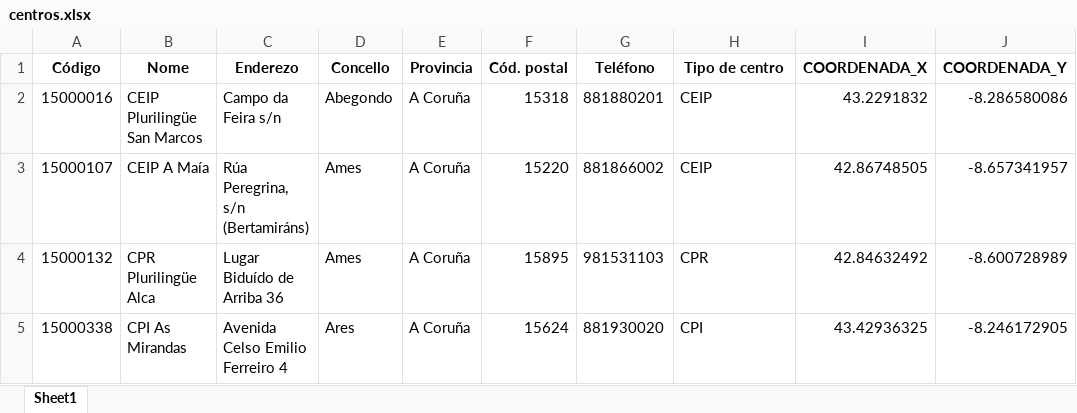
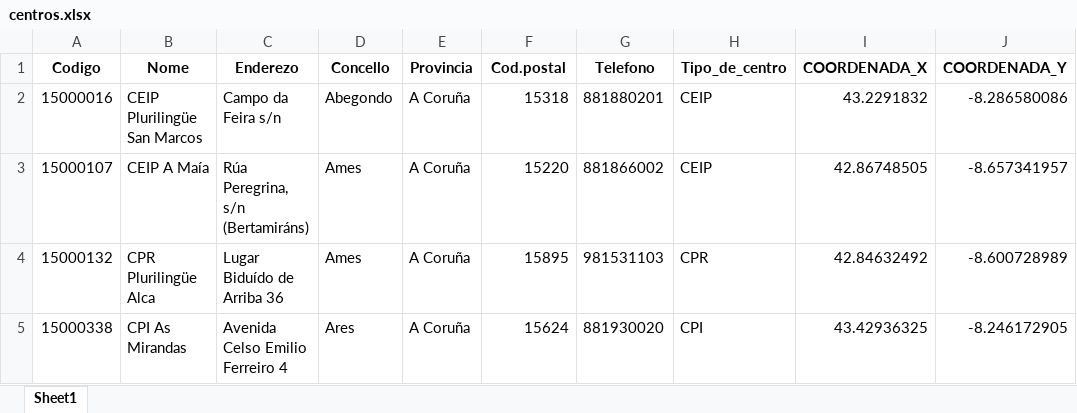
Before and after one commit to RalphNM1/BigData, an Excel workbook: T2.1/centros.xlsx, sheet Sheet1, drawn as a sheet; only a part is shown; values as stored, in another font and other column widths than the file's, no borders; the diff names each change by its address in the sheet, - before the commit and + after, or states it on an @@ line.

```diff
--- a/T2.1/centros.xlsx (sheet Sheet1)
+++ b/T2.1/centros.xlsx (sheet Sheet1)
-A1: Código
+A1: Codigo
-F1: Cód. postal
+F1: Cod.postal
-G1: Teléfono
+G1: Telefono
-H1: Tipo de centro
+H1: Tipo_de_centro
```
Also changed, not shown: 6 other files.
